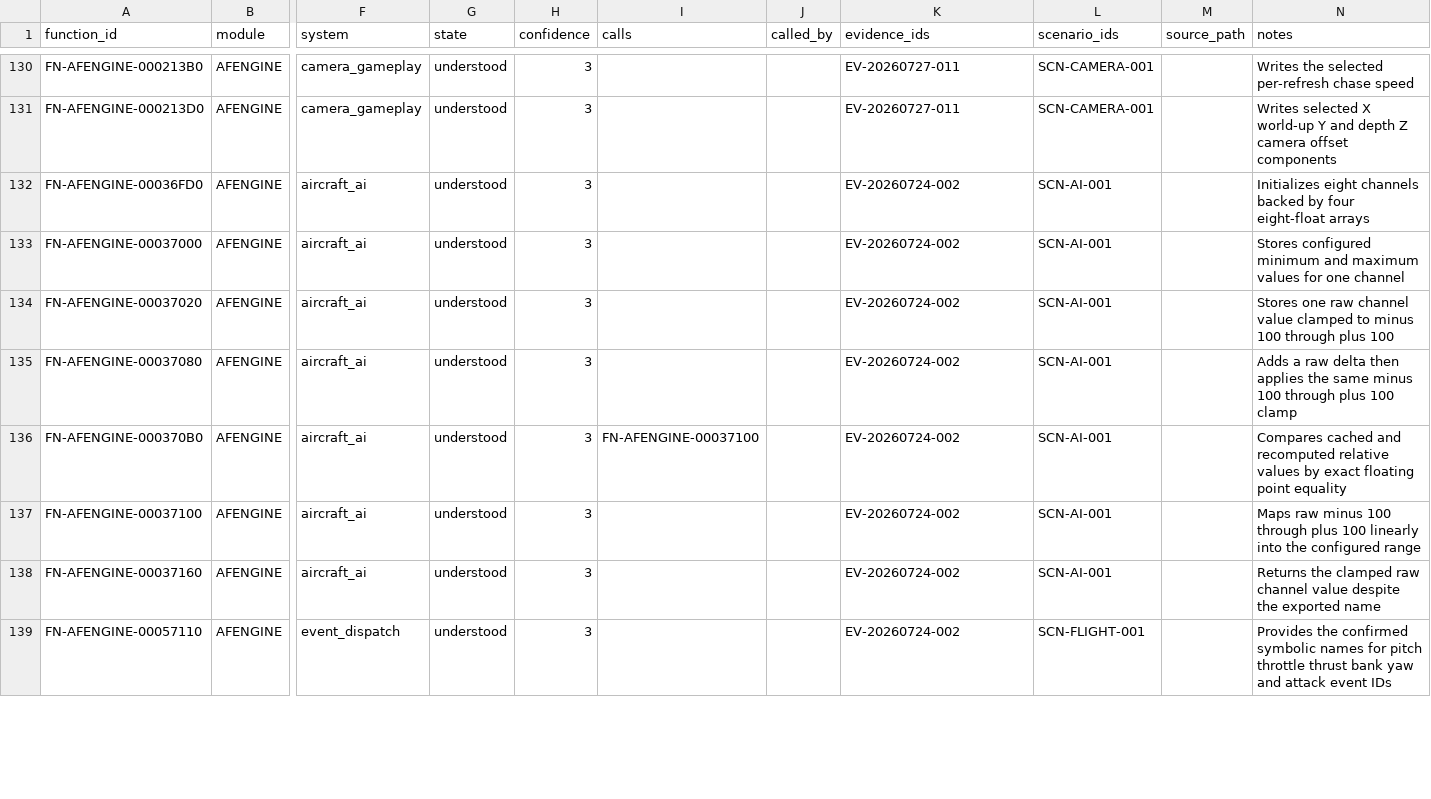
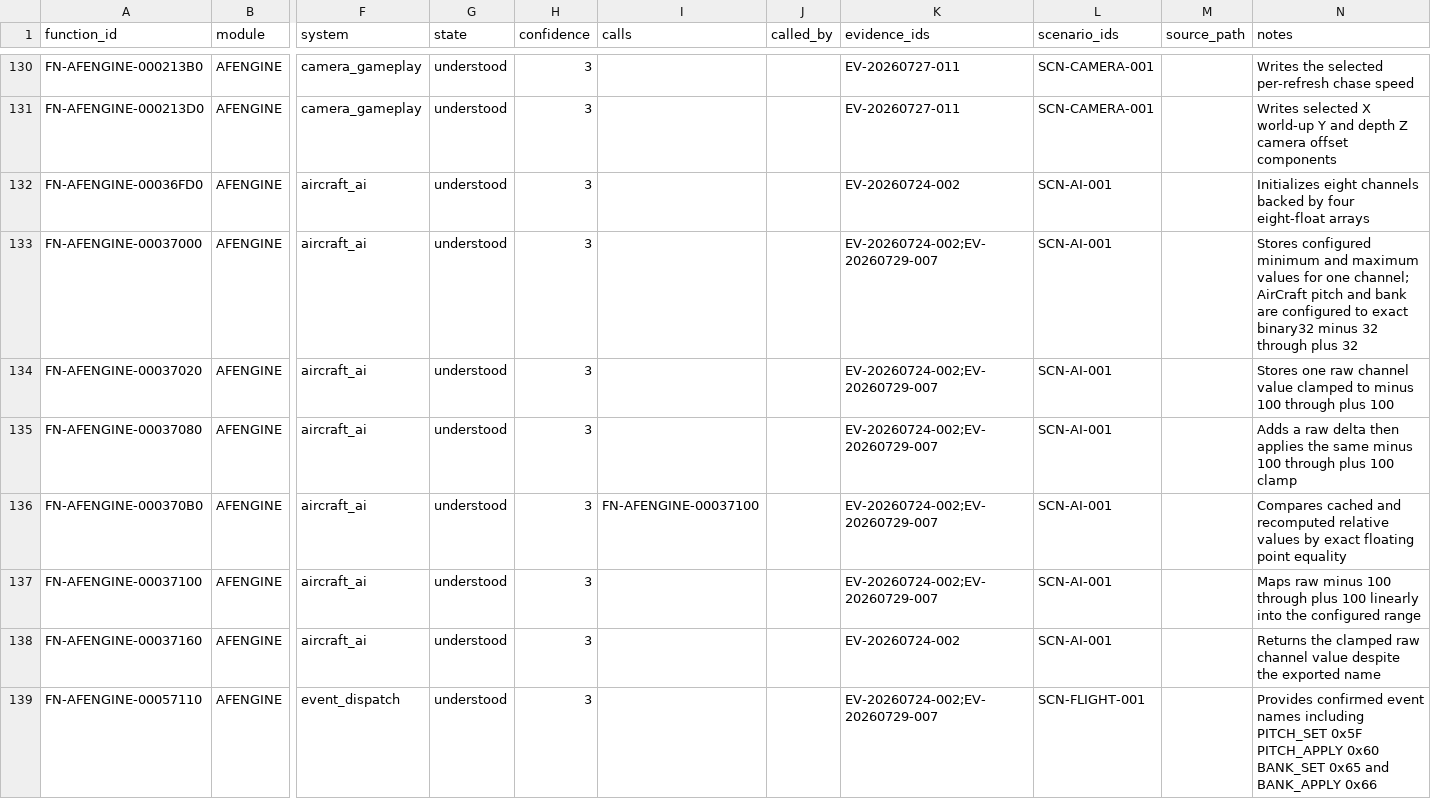
Before and after one commit to tryk016/airfix-dogfighter, a CSV file: docs/re/FUNCTION-CATALOG.csv, drawn as a sheet; only a part is shown, gaps mark what is left out; the diff covers the shown part only; the diff names each change by its address in the sheet, - before the commit and + after, or states it on an @@ line.

Commit message:
docs: document native pitch and bank set events

```diff
--- a/docs/re/FUNCTION-CATALOG.csv
+++ b/docs/re/FUNCTION-CATALOG.csv
-K133:K137 (evidence_ids): EV-20260724-002
+K133:K137 (evidence_ids): EV-20260724-002;EV-20260729-007
-N133 (notes): …for one channel
+N133 (notes): …for one channel; AirCraft pitch and bank are configured to exact binary32 minus 32 through plus 32
-K139 (evidence_ids): EV-20260724-002
+K139 (evidence_ids): EV-20260724-002;EV-20260729-007
-N139 (notes): Provides the confirmed symbolic names for pitch throttle thrust bank yaw and attack event IDs
+N139 (notes): Provides confirmed event names including PITCH_SET 0x5F PITCH_APPLY 0x60 BANK_SET 0x65 and BANK_APPLY 0x66
```
Also changed, not shown: 3 added rows and 10 edited cells elsewhere in this file, 4 other files.
